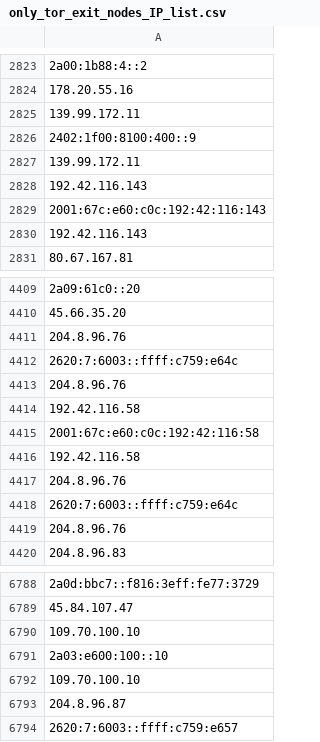
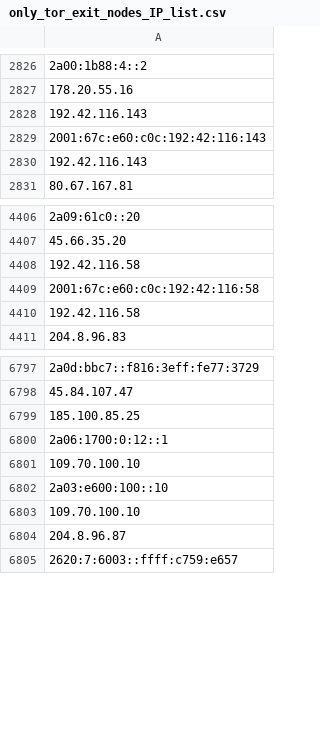
Before and after one commit to bhardwajRahul/awesome-lists, a CSV file: Lists/TOR/only_tor_exit_nodes_IP_list.csv, drawn as a sheet; only a part is shown, gaps mark what is left out; removed rows and columns are numbered as before the commit, all else as after; the diff covers the shown part only; the diff names each change by its address in the sheet, - before the commit and + after, or states it on an @@ line.

```diff
--- a/Lists/TOR/only_tor_exit_nodes_IP_list.csv
+++ b/Lists/TOR/only_tor_exit_nodes_IP_list.csv
-A2828: 139.99.172.11
+A2828: 192.42.116.143
-A2829: 2402:1f00:8100:400::9
+A2829: 2001:67c:e60:c0c:192:42:116:143
-A2830: 139.99.172.11
+A2830: 192.42.116.143
-row 2828: 192.42.116.143
-row 2829: 2001:67c:e60:c0c:192:42:116:143
-row 2830: 192.42.116.143
-A4408: 204.8.96.76
+A4408: 192.42.116.58
-A4409: 2620:7:6003::ffff:c759:e64c
+A4409: 2001:67c:e60:c0c:192:42:116:58
-A4410: 204.8.96.76
+A4410: 192.42.116.58
-row 4414: 192.42.116.58
-row 4415: 2001:67c:e60:c0c:192:42:116:58
-row 4416: 192.42.116.58
-row 4417: 204.8.96.76
-row 4418: 2620:7:6003::ffff:c759:e64c
-row 4419: 204.8.96.76
-A6799: 109.70.100.10
+A6799: 185.100.85.25
-A6800: 2a03:e600:100::10
+A6800: 2a06:1700:0:12::1
+row 6802: 2a03:e600:100::10
+row 6803: 109.70.100.10
```
Also changed, not shown: 69 added rows, 46 removed rows and 5 edited cells elsewhere in this file, Lists/TOR/only_tor_guard_nodes_IP_list.csv, 1 other file.
